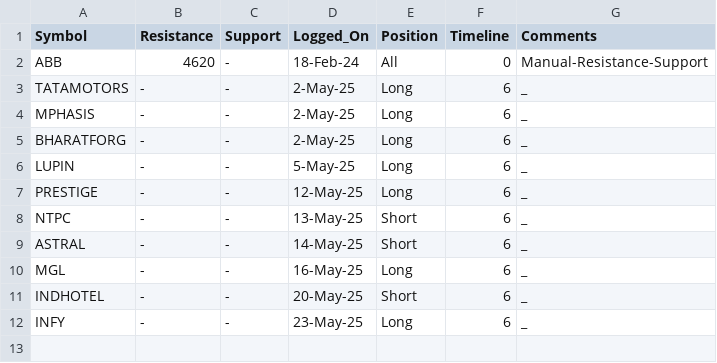
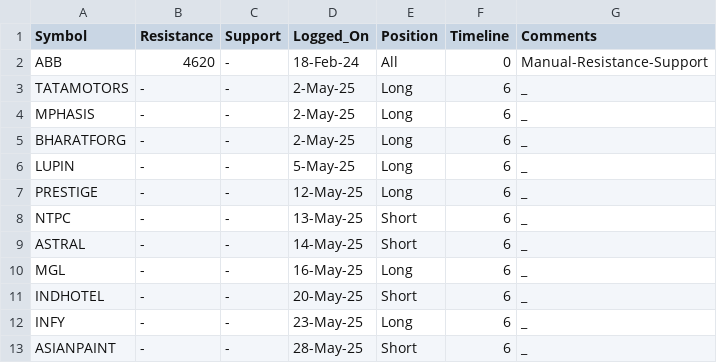
Before and after one commit to vishaln90/public_rep, a CSV file: Close_Monitor_1h.csv, drawn as a sheet; the diff names each change by its address in the sheet, - before the commit and + after, or states it on an @@ line.

Commit message:
Update Close_Monitor_1h.csv

```diff
--- a/Close_Monitor_1h.csv
+++ b/Close_Monitor_1h.csv
+row 13: ASIANPAINT | - | - | 28-May-25 | Short | 6 | _
```
